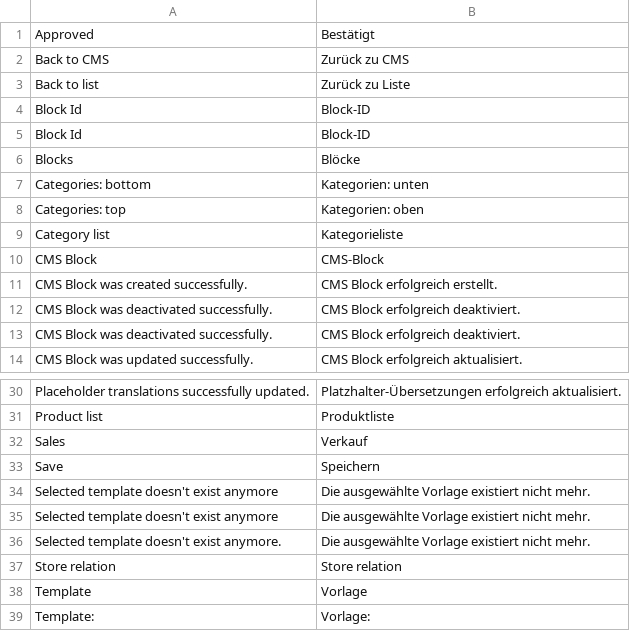
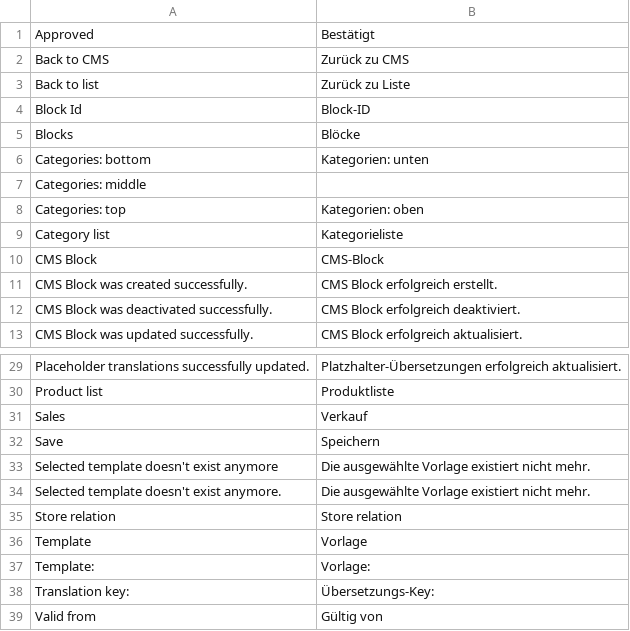
Before and after one commit to spryker/cms-block-gui, a CSV file: data/translation/Zed/de_DE.csv, drawn as a sheet; only a part is shown, gaps mark what is left out; the shorter side is filled out with more unchanged rows; removed rows and columns are numbered as before the commit, all else as after; the diff names each change by its address in the sheet, - before the commit and + after, or states it on an @@ line.

```diff
--- a/data/translation/Zed/de_DE.csv
+++ b/data/translation/Zed/de_DE.csv
-row 5: Block Id | Block-ID
+row 7: Categories: middle
-row 12: CMS Block was deactivated successfully. | CMS Block erfolgreich deaktiviert.
-row 34: Selected template doesn't exist anymore | Die ausgewählte Vorlage existiert nicht mehr.
```
Also changed, not shown: data/translation/Zed/en_US.csv.
